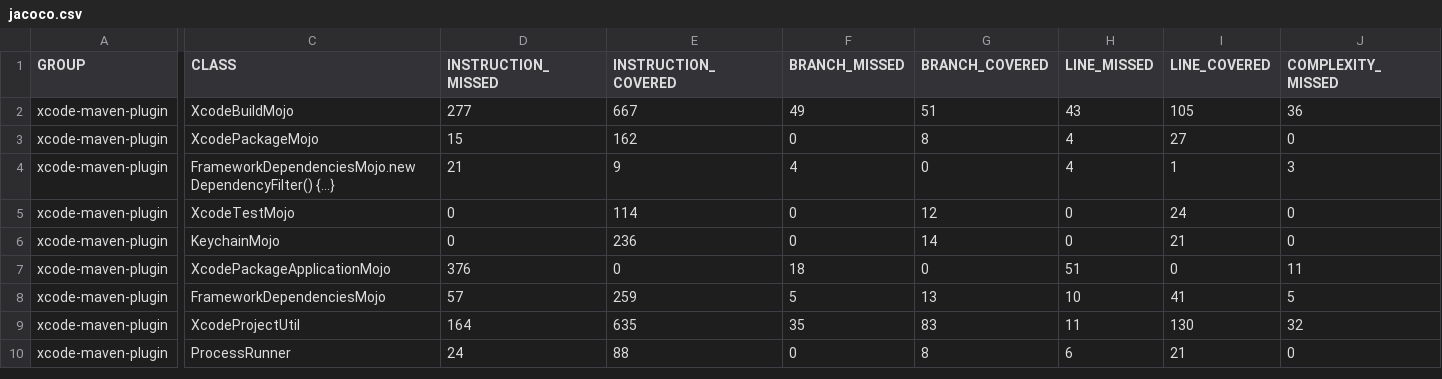
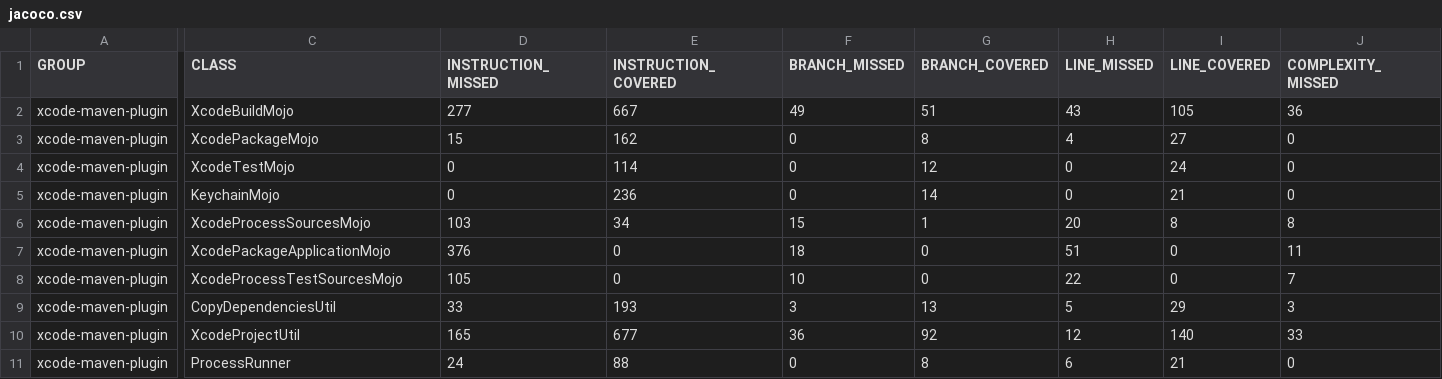
Before and after one commit to mestevens/xcode-maven-plugin, a CSV file: jacoco-merged/jacoco.csv, drawn as a sheet; only a part is shown, gaps mark what is left out; removed rows and columns are numbered as before the commit, all else as after; rows hold the shown columns only; the diff covers the shown part only; the diff names each change by its address in the sheet, - before the commit and + after, or states it on an @@ line.

```diff
--- a/jacoco-merged/jacoco.csv
+++ b/jacoco-merged/jacoco.csv
-row 4: xcode-maven-plugin | FrameworkDependenciesMojo.new DependencyFilter() {...} | 21 | 9 | 4 | 0 | 4 | 1 | 3
+row 6: xcode-maven-plugin | XcodeProcessSourcesMojo | 103 | 34 | 15 | 1 | 20 | 8 | 8
-row 8: xcode-maven-plugin | FrameworkDependenciesMojo | 57 | 259 | 5 | 13 | 10 | 41 | 5
+row 8: xcode-maven-plugin | XcodeProcessTestSourcesMojo | 105 | 0 | 10 | 0 | 22 | 0 | 7
+row 9: xcode-maven-plugin | CopyDependenciesUtil | 33 | 193 | 3 | 13 | 5 | 29 | 3
-D10 (INSTRUCTION_MISSED): 164
+D10 (INSTRUCTION_MISSED): 165
-E10 (INSTRUCTION_COVERED): 635
+E10 (INSTRUCTION_COVERED): 677
-F10 (BRANCH_MISSED): 35
+F10 (BRANCH_MISSED): 36
-G10 (BRANCH_COVERED): 83
+G10 (BRANCH_COVERED): 92
-H10 (LINE_MISSED): 11
+H10 (LINE_MISSED): 12
-I10 (LINE_COVERED): 130
+I10 (LINE_COVERED): 140
-J10 (COMPLEXITY_MISSED): 32
+J10 (COMPLEXITY_MISSED): 33
```
Also changed, not shown: 1 edited cell elsewhere in this file, jacoco-ut/jacoco.csv, 57 other files.
